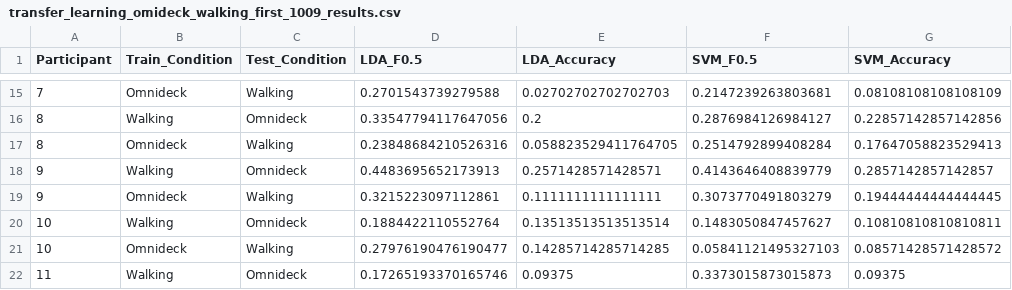
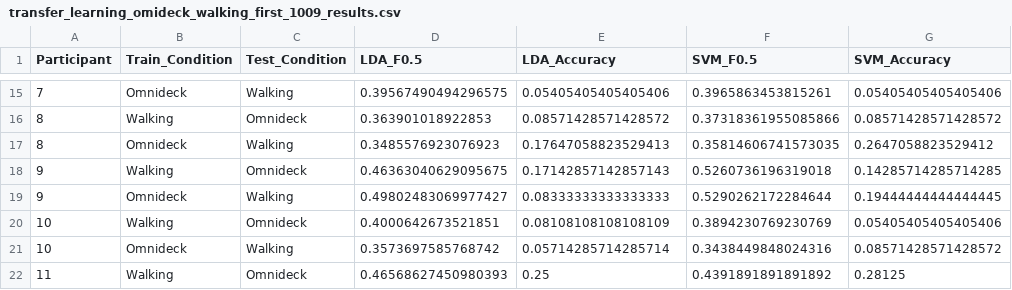
Before and after one commit to Stadopower/Master_Thesis_Stadlbauer, a CSV file: results/transfer_learning_omideck_walking_first_1009_results.csv, drawn as a sheet; only a part is shown, gaps mark what is left out; the diff covers the shown part only.

```diff
--- a/results/transfer_learning_omideck_walking_first_1009_results.csv
+++ b/results/transfer_learning_omideck_walking_first_1009_results.csv
@@ -15,8 +15,8 @@ Participant,Train_Condition,Test_Condition,LDA_F0.5,LDA_Accuracy,SVM_F0.5,SVM_Ac
-7,Omnideck,Walking,0.2701543739279588,0.02702702702702703,0.2147239263803681,0.08108108108108109
-8,Walking,Omnideck,0.33547794117647056,0.2,0.2876984126984127,0.22857142857142856
-8,Omnideck,Walking,0.23848684210526316,0.058823529411764705,0.2514792899408284,0.17647058823529413
-9,Walking,Omnideck,0.4483695652173913,0.2571428571428571,0.4143646408839779,0.2857142857142857
-9,Omnideck,Walking,0.3215223097112861,0.1111111111111111,0.3073770491803279,0.19444444444444445
-10,Walking,Omnideck,0.1884422110552764,0.13513513513513514,0.1483050847457627,0.10810810810810811
-10,Omnideck,Walking,0.27976190476190477,0.14285714285714285,0.05841121495327103,0.08571428571428572
-11,Walking,Omnideck,0.17265193370165746,0.09375,0.3373015873015873,0.09375
+7,Omnideck,Walking,0.39567490494296575,0.05405405405405406,0.3965863453815261,0.05405405405405406
+8,Walking,Omnideck,0.363901018922853,0.08571428571428572,0.37318361955085866,0.08571428571428572
+8,Omnideck,Walking,0.3485576923076923,0.17647058823529413,0.35814606741573035,0.2647058823529412
+9,Walking,Omnideck,0.46363040629095675,0.17142857142857143,0.5260736196319018,0.14285714285714285
+9,Omnideck,Walking,0.49802483069977427,0.08333333333333333,0.5290262172284644,0.19444444444444445
+10,Walking,Omnideck,0.4000642673521851,0.08108108108108109,0.3894230769230769,0.05405405405405406
+10,Omnideck,Walking,0.3573697585768742,0.05714285714285714,0.3438449848024316,0.08571428571428572
+11,Walking,Omnideck,0.46568627450980393,0.25,0.4391891891891892,0.28125
```
Also changed, not shown: 50 edited cells elsewhere in this file, results/classification_results_single_cond_1029.csv, results/cross_condition_results_1029.csv, 7 other files.
